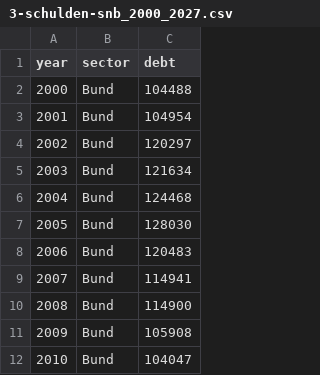
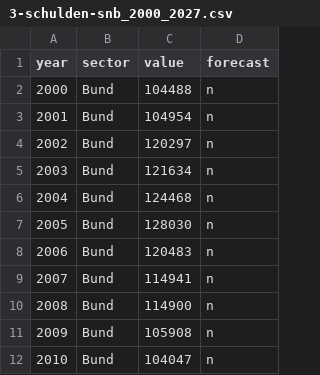
Before and after one commit to fischer-lukas/bina24_cifci_fischer, a CSV file: 4-Verschuldung/CH/3-schulden-snb_2000_2027.csv, drawn as a sheet; only a part is shown; the diff names each change by its address in the sheet, - before the commit and + after, or states it on an @@ line.

Commit message:
add forecast field

```diff
--- a/4-Verschuldung/CH/3-schulden-snb_2000_2027.csv
+++ b/4-Verschuldung/CH/3-schulden-snb_2000_2027.csv
+column D (forecast), rows 2-12: all n
-C1: debt
+C1: value
```
